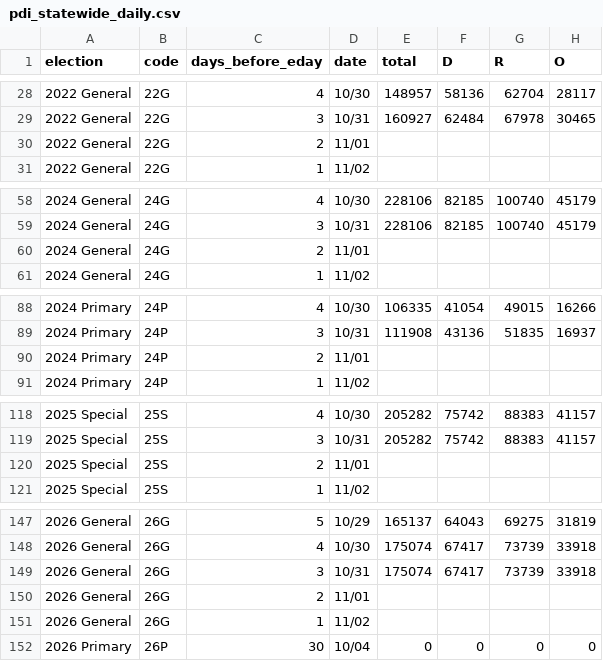
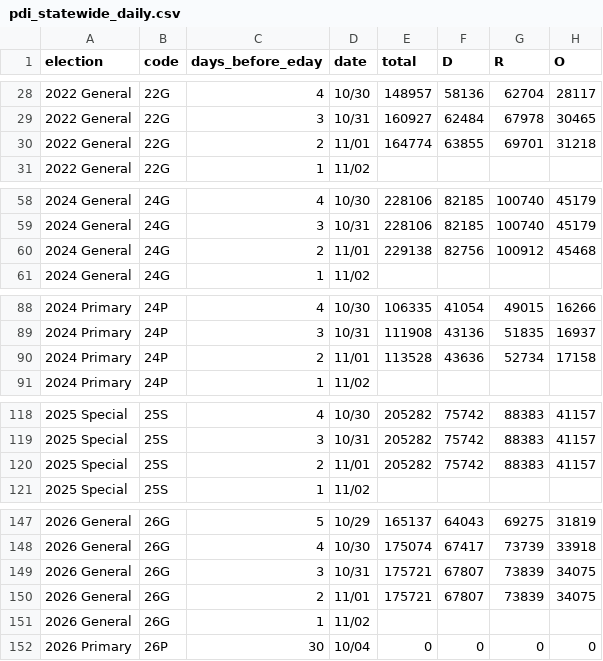
Before and after one commit to tysoda/2026-Ca-SD4-forecast-V2, a CSV file: pdi_statewide_daily.csv, drawn as a sheet; only a part is shown, gaps mark what is left out; the diff covers the shown part only.

```diff
--- a/pdi_statewide_daily.csv
+++ b/pdi_statewide_daily.csv
@@ -29,3 +29,3 @@ election,code,days_before_eday,date,total,D,R,O
 2022 General,22G,3,10/31,160927,62484,67978,30465
-2022 General,22G,2,11/01,,,,
+2022 General,22G,2,11/01,164774,63855,69701,31218
 2022 General,22G,1,11/02,,,,
@@ -59,3 +59,3 @@ election,code,days_before_eday,date,total,D,R,O
 2024 General,24G,3,10/31,228106,82185,100740,45179
-2024 General,24G,2,11/01,,,,
+2024 General,24G,2,11/01,229138,82756,100912,45468
 2024 General,24G,1,11/02,,,,
@@ -89,3 +89,3 @@ election,code,days_before_eday,date,total,D,R,O
 2024 Primary,24P,3,10/31,111908,43136,51835,16937
-2024 Primary,24P,2,11/01,,,,
+2024 Primary,24P,2,11/01,113528,43636,52734,17158
 2024 Primary,24P,1,11/02,,,,
@@ -119,3 +119,3 @@ election,code,days_before_eday,date,total,D,R,O
 2025 Special,25S,3,10/31,205282,75742,88383,41157
-2025 Special,25S,2,11/01,,,,
+2025 Special,25S,2,11/01,205282,75742,88383,41157
 2025 Special,25S,1,11/02,,,,
@@ -148,4 +148,4 @@ election,code,days_before_eday,date,total,D,R,O
 2026 General,26G,4,10/30,175074,67417,73739,33918
-2026 General,26G,3,10/31,175074,67417,73739,33918
-2026 General,26G,2,11/01,,,,
+2026 General,26G,3,10/31,175721,67807,73839,34075
+2026 General,26G,2,11/01,175721,67807,73839,34075
 2026 General,26G,1,11/02,,,,
```
Also changed, not shown: 4 edited cells elsewhere in this file, pdi_county_daily.csv.
